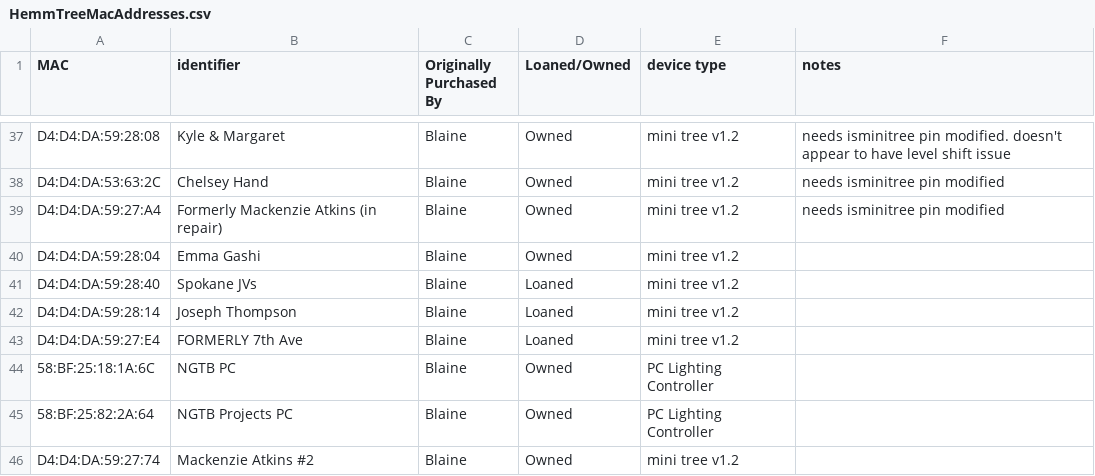
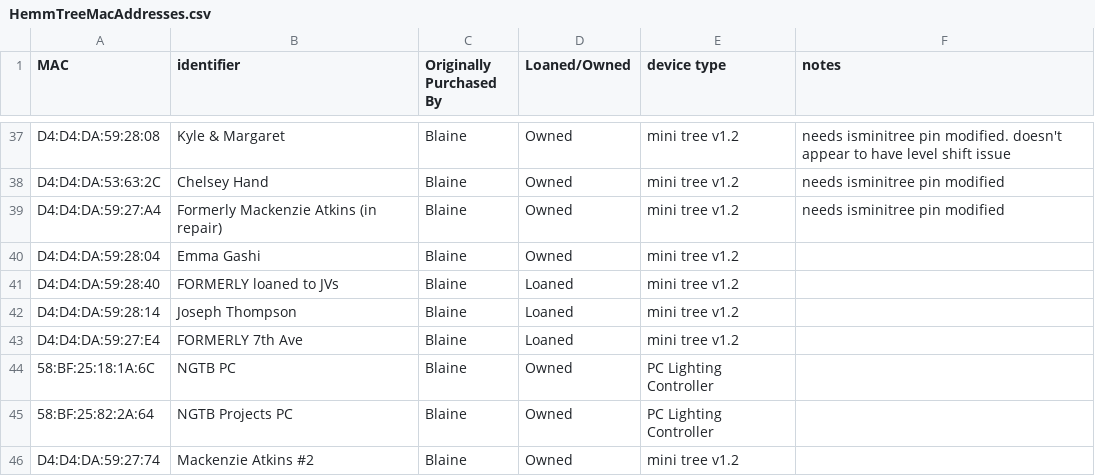
Before and after one commit to NextGenTechBar/HemmTree, a CSV file: HemmTreeMacAddresses.csv, drawn as a sheet; only a part is shown, gaps mark what is left out.

Commit message:
Update HemmTreeMacAddresses.csv

```diff
--- a/HemmTreeMacAddresses.csv
+++ b/HemmTreeMacAddresses.csv
@@ -40,3 +40,3 @@ D4:D4:DA:59:27:A4,Formerly Mackenzie Atkins (in repair),Blaine,Owned,mini tree v
 D4:D4:DA:59:28:04,Emma Gashi,Blaine,Owned,mini tree v1.2,
-D4:D4:DA:59:28:40,Spokane JVs,Blaine,Loaned,mini tree v1.2,
+D4:D4:DA:59:28:40,FORMERLY loaned to JVs,Blaine,Loaned,mini tree v1.2,
 D4:D4:DA:59:28:14,Joseph Thompson,Blaine,Loaned,mini tree v1.2,
```
